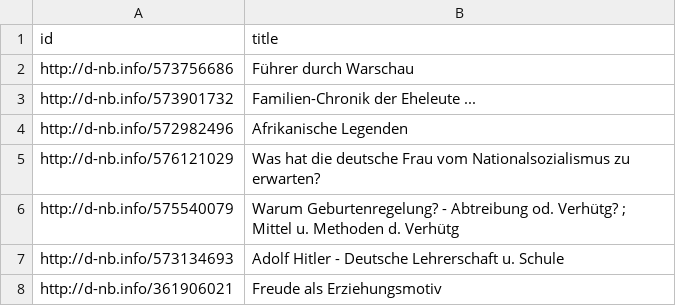
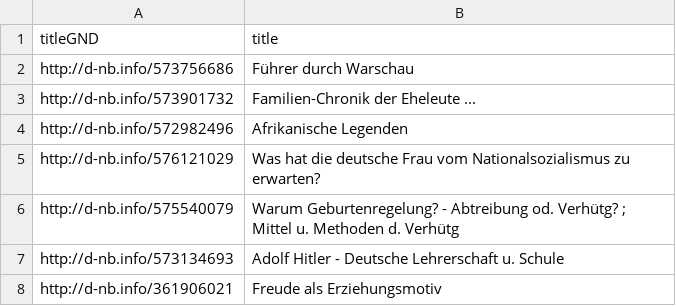
Before and after one commit to jeremiahpslewis/codingdavinci, a CSV file: additionalPublicationIdAndTitle.csv, drawn as a sheet; only a part is shown.

Commit message:
Add column-headers

```diff
--- a/additionalPublicationIdAndTitle.csv
+++ b/additionalPublicationIdAndTitle.csv
@@ -1,2 +1,2 @@
-id	title
+titleGND	title
 http://d-nb.info/573756686	Führer durch Warschau
```
